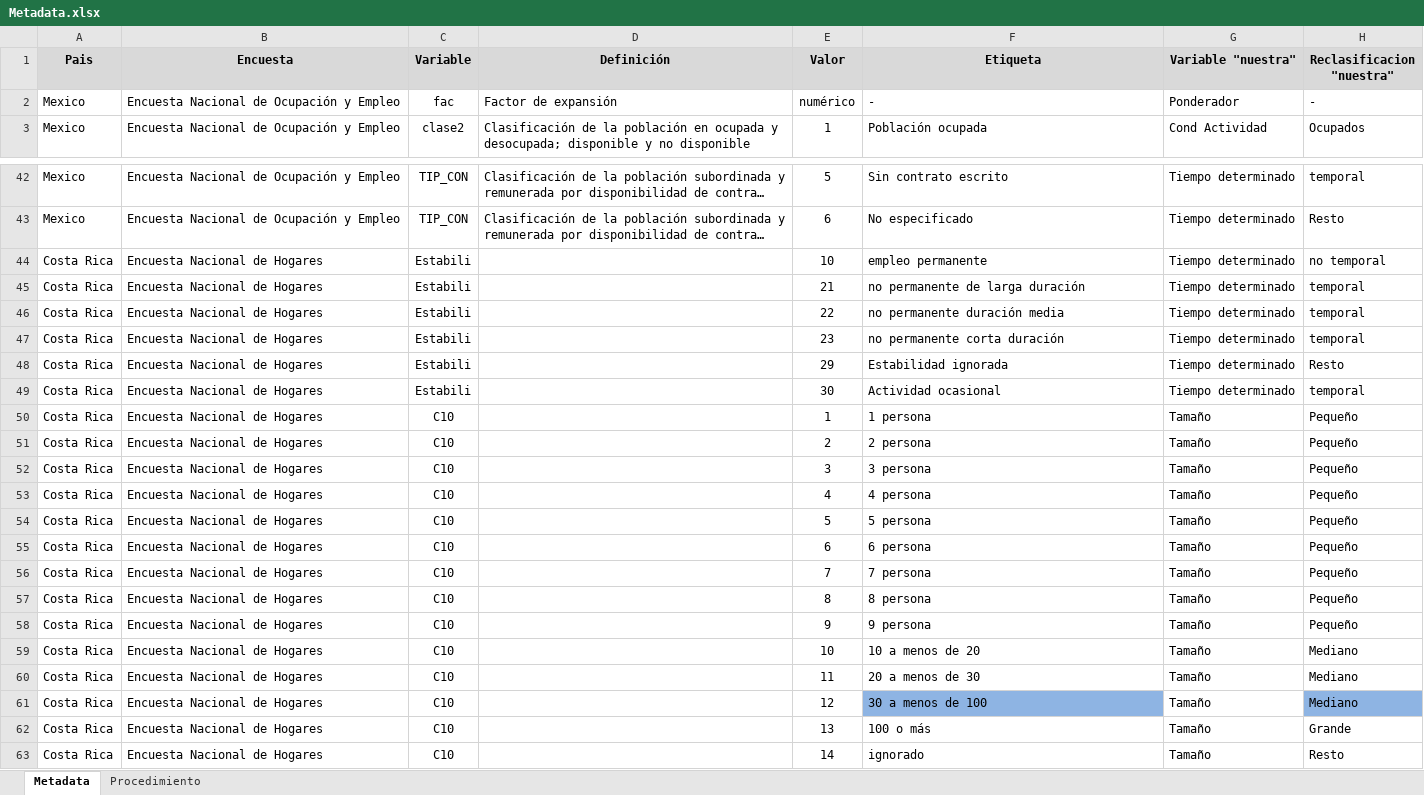
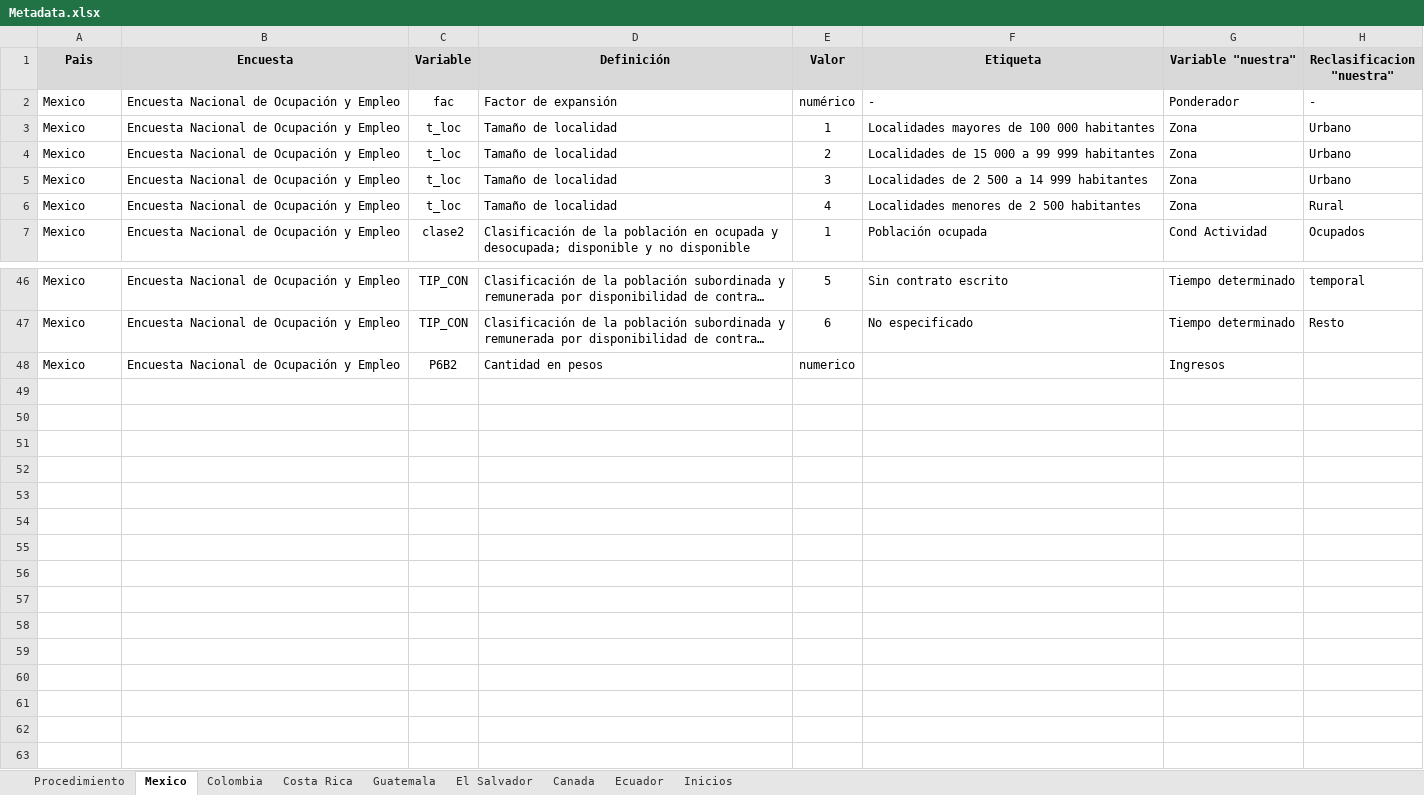
Before and after one commit to Guidowe/precariedad.mundial, an Excel workbook: Metadata.xlsx, sheet Mexico, drawn as a sheet; only a part is shown, gaps mark what is left out; long unchanged cells end in …; values as stored, in another font and other column widths than the file's, no borders; removed rows and columns are numbered as before the commit, all else as after; the diff names each change by its address in the sheet, - before the commit and + after, or states it on an @@ line.

```diff
--- a/Metadata.xlsx (sheet Mexico)
+++ b/Metadata.xlsx (sheet Mexico)
-sheet tab: Metadata
+sheet tab: Mexico
+sheet tab: Colombia
+sheet tab: Costa Rica
+sheet tab: Guatemala
+sheet tab: El Salvador
+sheet tab: Canada
+sheet tab: Ecuador
+sheet tab: Inicios
@@ sheet tab order changed: Procedimiento | Mexico | Colombia | Costa Rica | Guatemala | El Salvador | Canada | Ecuador | Inicios @@
+row 3: Mexico | Encuesta Nacional de Ocupación y Empleo | t_loc | Tamaño de localidad | 1 | Localidades mayores de 100 000 habitantes | Zona | Urbano
+row 4: Mexico | Encuesta Nacional de Ocupación y Empleo | t_loc | Tamaño de localidad | 2 | Localidades de 15 000 a 99 999 habitantes | Zona | Urbano
+row 5: Mexico | Encuesta Nacional de Ocupación y Empleo | t_loc | Tamaño de localidad | 3 | Localidades de 2 500 a 14 999 habitantes | Zona | Urbano
+row 6: Mexico | Encuesta Nacional de Ocupación y Empleo | t_loc | Tamaño de localidad | 4 | Localidades menores de 2 500 habitantes | Zona | Rural
-row 44: Costa Rica | Encuesta Nacional de Hogares | Estabili |  | 10 | empleo permanente | Tiempo determinado | no temporal
-row 45: Costa Rica | Encuesta Nacional de Hogares | Estabili |  | 21 | no permanente de larga duración | Tiempo determinado | temporal
-row 46: Costa Rica | Encuesta Nacional de Hogares | Estabili |  | 22 | no permanente duración media | Tiempo determinado | temporal
-row 47: Costa Rica | Encuesta Nacional de Hogares | Estabili |  | 23 | no permanente corta duración | Tiempo determinado | temporal
-row 48: Costa Rica | Encuesta Nacional de Hogares | Estabili |  | 29 | Estabilidad ignorada | Tiempo determinado | Resto
-row 49: Costa Rica | Encuesta Nacional de Hogares | Estabili |  | 30 | Actividad ocasional | Tiempo determinado | temporal
-row 50: Costa Rica | Encuesta Nacional de Hogares | C10 |  | 1 | 1 persona | Tamaño | Pequeño
-row 51: Costa Rica | Encuesta Nacional de Hogares | C10 |  | 2 | 2 persona | Tamaño | Pequeño
-row 52: Costa Rica | Encuesta Nacional de Hogares | C10 |  | 3 | 3 persona | Tamaño | Pequeño
-row 53: Costa Rica | Encuesta Nacional de Hogares | C10 |  | 4 | 4 persona | Tamaño | Pequeño
-row 54: Costa Rica | Encuesta Nacional de Hogares | C10 |  | 5 | 5 persona | Tamaño | Pequeño
-row 55: Costa Rica | Encuesta Nacional de Hogares | C10 |  | 6 | 6 persona | Tamaño | Pequeño
-row 56: Costa Rica | Encuesta Nacional de Hogares | C10 |  | 7 | 7 persona | Tamaño | Pequeño
-row 57: Costa Rica | Encuesta Nacional de Hogares | C10 |  | 8 | 8 persona | Tamaño | Pequeño
-row 58: Costa Rica | Encuesta Nacional de Hogares | C10 |  | 9 | 9 persona | Tamaño | Pequeño
-row 59: Costa Rica | Encuesta Nacional de Hogares | C10 |  | 10 | 10 a menos de 20 | Tamaño | Mediano
-row 60: Costa Rica | Encuesta Nacional de Hogares | C10 |  | 11 | 20 a menos de 30 | Tamaño | Mediano
-row 61: Costa Rica | Encuesta Nacional de Hogares | C10 |  | 12 | 30 a menos de 100 | Tamaño | Mediano
-row 62: Costa Rica | Encuesta Nacional de Hogares | C10 |  | 13 | 100 o más | Tamaño | Grande
-row 63: Costa Rica | Encuesta Nacional de Hogares | C10 |  | 14 | ignorado | Tamaño | Resto
+row 48: Mexico | Encuesta Nacional de Ocupación y Empleo | P6B2 | Cantidad en pesos | numerico |  | Ingresos
```
Also changed, not shown: 30 other files.
